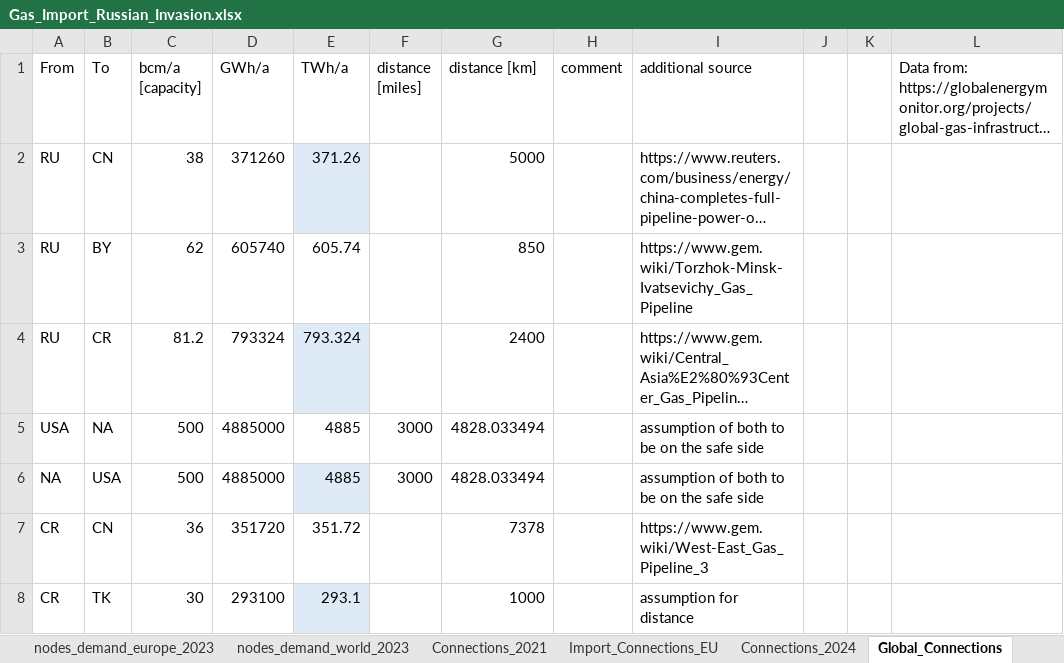
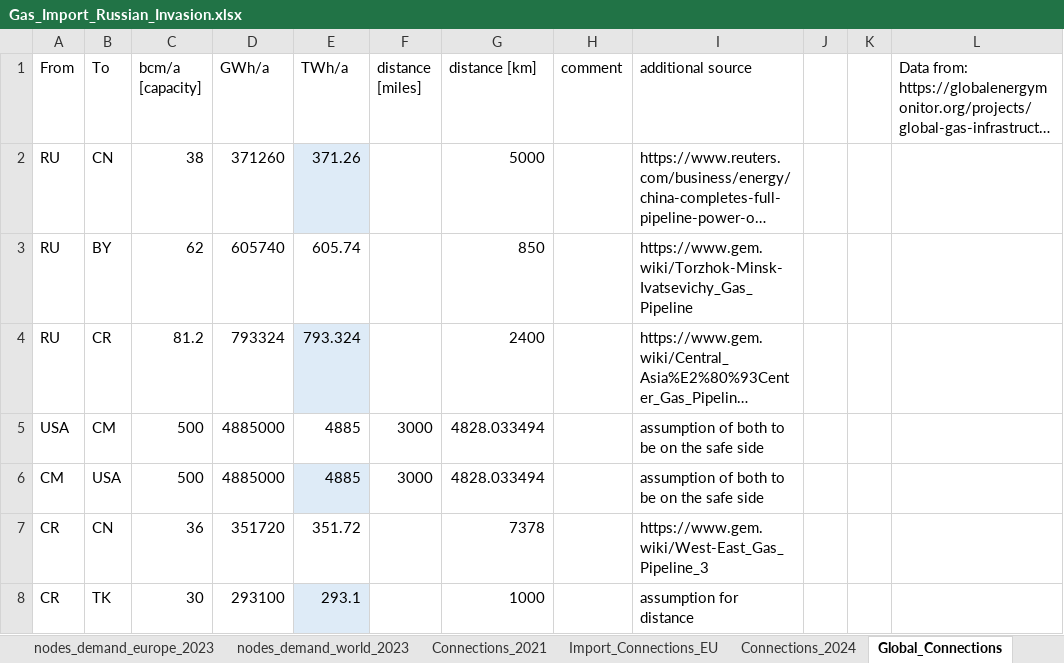
Before and after one commit to CSEI-EU/gas_infrastructure_model, an Excel workbook: 01_data/01_input_data/02_processed/Gas_Import_Russian_Invasion.xlsx, sheet Global_Connections, drawn as a sheet; only a part is shown; long unchanged cells end in …; values as stored, in another font and other column widths than the file's, no borders; table styles not drawn; the diff names each change by its address in the sheet, - before the commit and + after, or states it on an @@ line.

```diff
--- a/01_data/01_input_data/02_processed/Gas_Import_Russian_Invasion.xlsx (sheet Global_Connections)
+++ b/01_data/01_input_data/02_processed/Gas_Import_Russian_Invasion.xlsx (sheet Global_Connections)
-B5 (To): NA
+B5 (To): CM
-A6 (From): NA
+A6 (From): CM
```
Also changed, not shown: 00_code_base/07_data_prep/inputs.xlsx, 1 other file.
